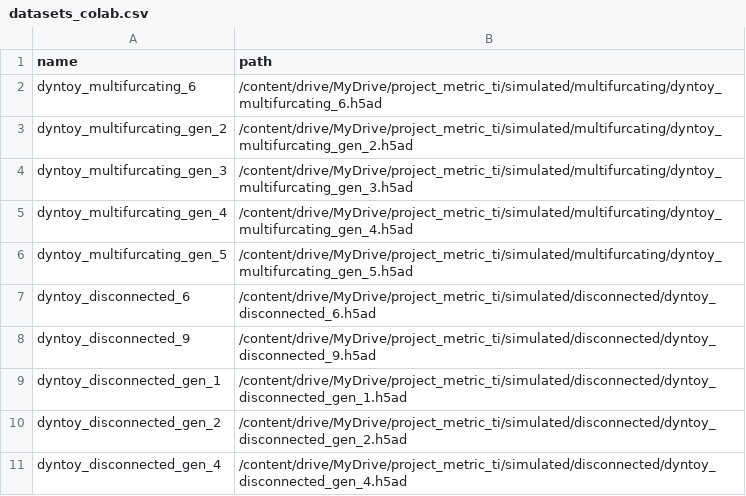
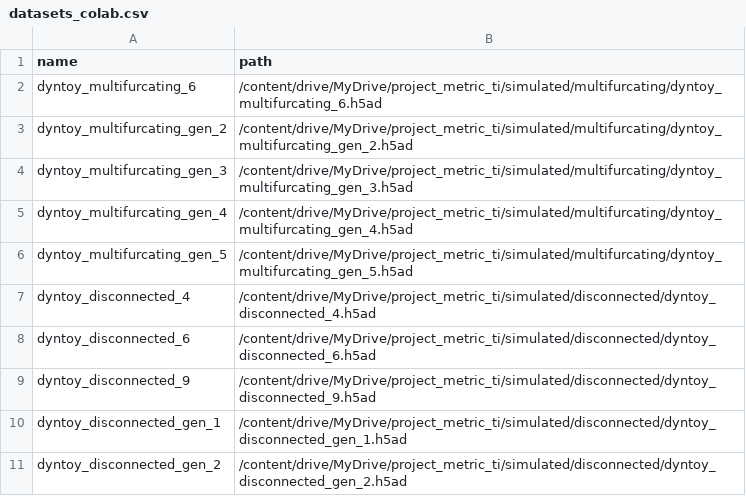
Before and after one commit to Zafar-Lab/Margaret, a CSV file: ensemble-ti/experiments/topology/files/datasets_colab.csv, drawn as a sheet.

```diff
--- a/ensemble-ti/experiments/topology/files/datasets_colab.csv
+++ b/ensemble-ti/experiments/topology/files/datasets_colab.csv
@@ -6,2 +6,3 @@ dyntoy_multifurcating_gen_4,/content/drive/MyDrive/project_metric_ti/simulated/m
 dyntoy_multifurcating_gen_5,/content/drive/MyDrive/project_metric_ti/simulated/multifurcating/dyntoy_multifurcating_gen_5.h5ad
+dyntoy_disconnected_4,/content/drive/MyDrive/project_metric_ti/simulated/disconnected/dyntoy_disconnected_4.h5ad
 dyntoy_disconnected_6,/content/drive/MyDrive/project_metric_ti/simulated/disconnected/dyntoy_disconnected_6.h5ad
@@ -10,2 +11 @@ dyntoy_disconnected_gen_1,/content/drive/MyDrive/project_metric_ti/simulated/dis
 dyntoy_disconnected_gen_2,/content/drive/MyDrive/project_metric_ti/simulated/disconnected/dyntoy_disconnected_gen_2.h5ad
-dyntoy_disconnected_gen_4,/content/drive/MyDrive/project_metric_ti/simulated/disconnected/dyntoy_disconnected_gen_4.h5ad
```
Also changed, not shown: 1 other file.
